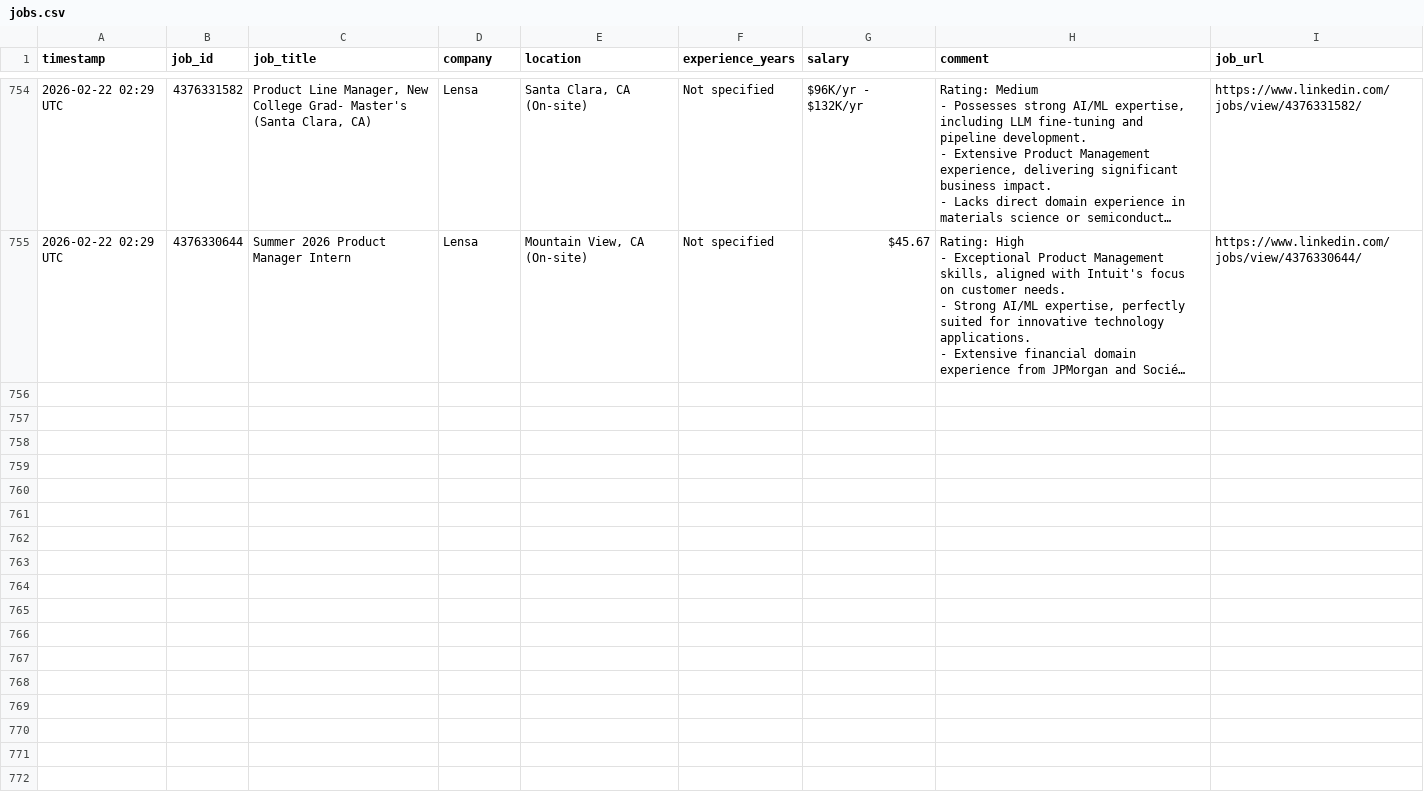
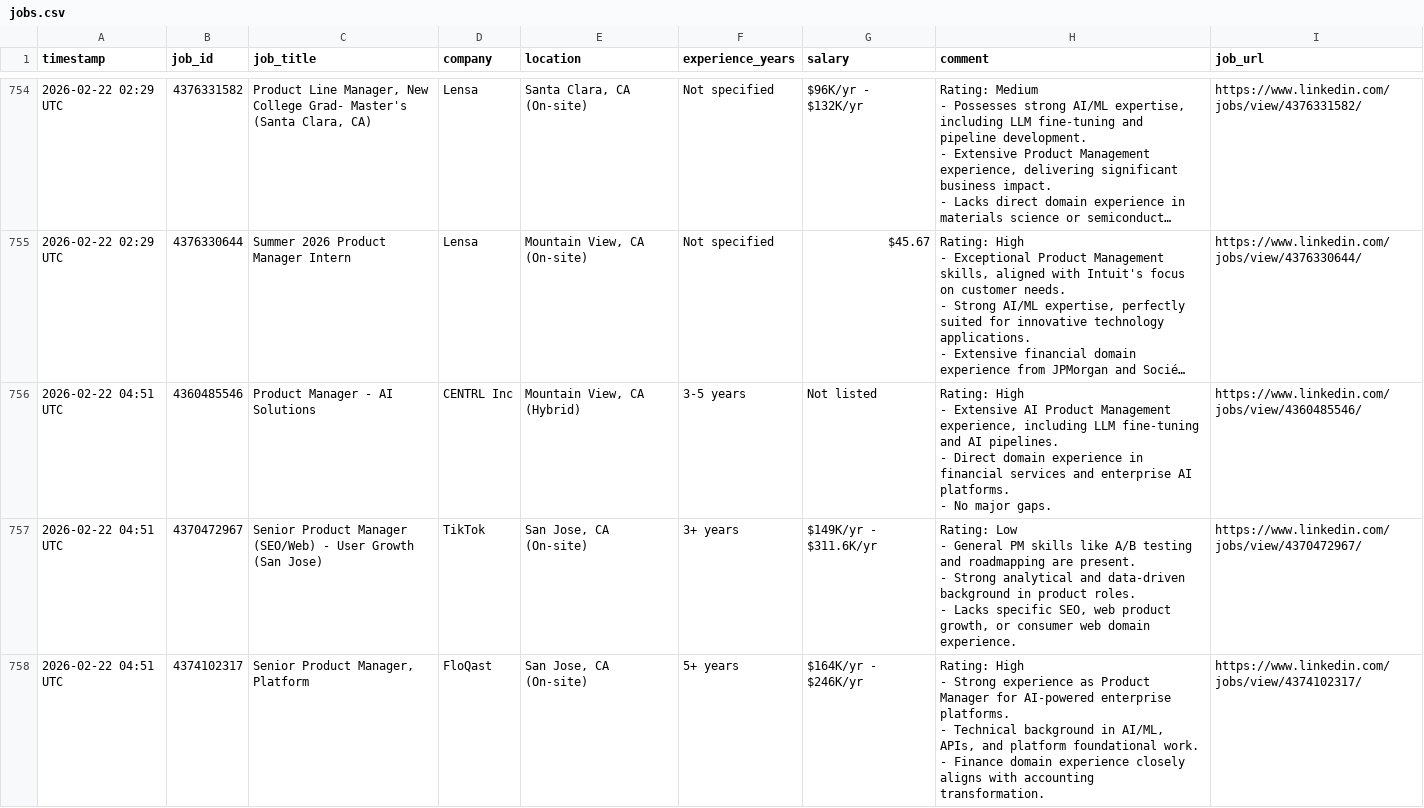
Before and after one commit to emmayisun/linkedin-job-tracker, a CSV file: jobs.csv, drawn as a sheet; only a part is shown, gaps mark what is left out; long unchanged cells end in …; ↵ is a line break in a cell; the diff names each change by its address in the sheet, - before the commit and + after, or states it on an @@ line.

```diff
--- a/jobs.csv
+++ b/jobs.csv
+row 756: 2026-02-22 04:51 UTC | 4360485546 | Product Manager - AI Solutions | CENTRL Inc | Mountain View, CA (Hybrid) | 3-5 years | Not listed | Rating: High ↵ - Extensive AI Product Management experience, including LLM fine-tuning and AI pipelines. ↵ - Direct domain experience in financial services and enterprise AI platforms. ↵ - No major gaps. | https://www.linkedin.com/jobs/view/4360485546/
+row 757: 2026-02-22 04:51 UTC | 4370472967 | Senior Product Manager (SEO/Web) - User Growth (San Jose) | TikTok | San Jose, CA (On-site) | 3+ years | $149K/yr - $311.6K/yr | Rating: Low ↵ - General PM skills like A/B testing and roadmapping are present. ↵ - Strong analytical and data-driven background in product roles. ↵ - Lacks specific SEO, web product growth, or consumer web domain experience. | https://www.linkedin.com/jobs/view/4370472967/
+row 758: 2026-02-22 04:51 UTC | 4374102317 | Senior Product Manager, Platform | FloQast | San Jose, CA (On-site) | 5+ years | $164K/yr - $246K/yr | Rating: High ↵ - Strong experience as Product Manager for AI-powered enterprise platforms. ↵ - Technical background in AI/ML, APIs, and platform foundational work. ↵ - Finance domain experience closely aligns with accounting transformation. | https://www.linkedin.com/jobs/view/4374102317/
```
